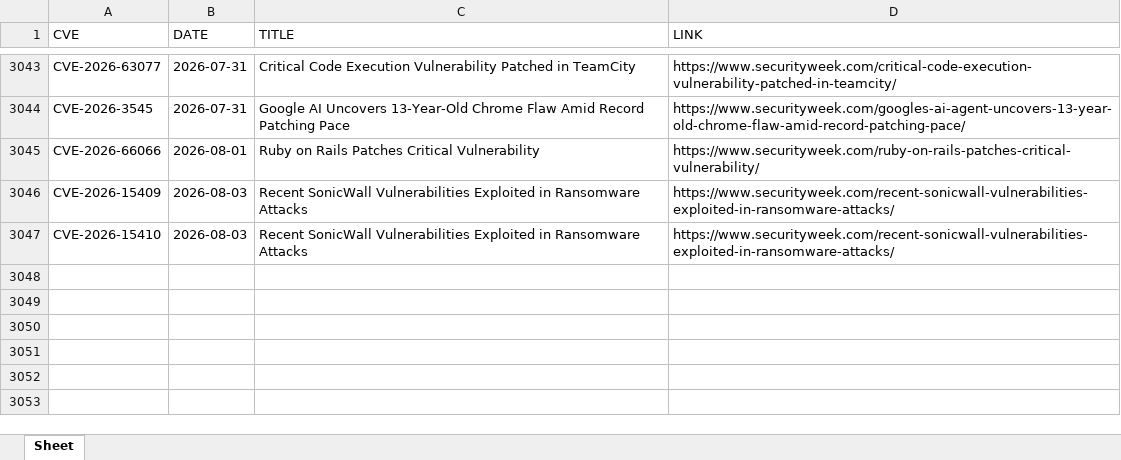
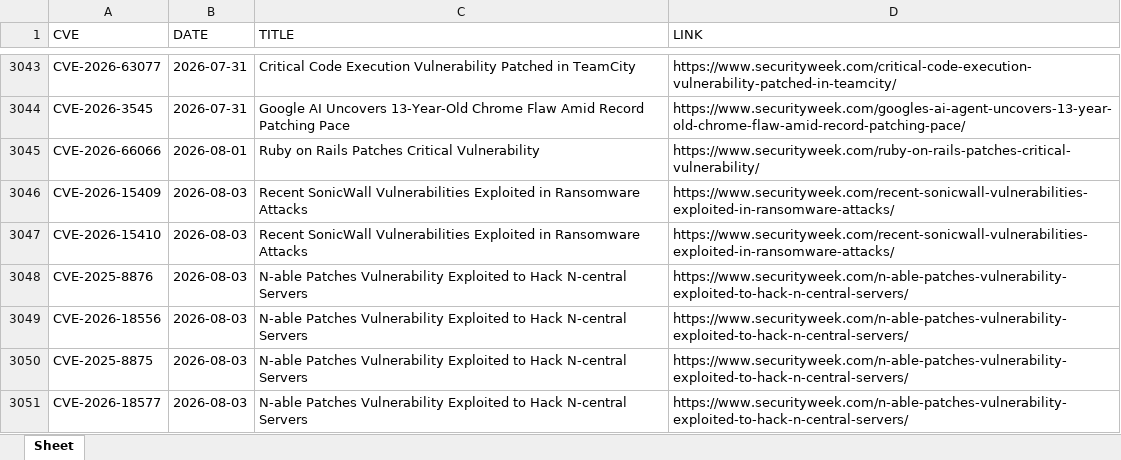
Before and after one commit to thanujbtech-lgtm/securityweek_cve, an Excel workbook: securityweek_cves.xlsx, sheet Sheet, drawn as a sheet; only a part is shown, gaps mark what is left out; values as stored, in another font and other column widths than the file's, no borders; the diff names each change by its address in the sheet, - before the commit and + after, or states it on an @@ line.

```diff
--- a/securityweek_cves.xlsx (sheet Sheet)
+++ b/securityweek_cves.xlsx (sheet Sheet)
+row 3048: CVE-2025-8876 | 2026-08-03 | N‑able Patches Vulnerability Exploited to Hack N-central Servers | https://www.securityweek.com/n-able-patches-vulnerability-exploited-to-hack-n-central-servers/
+row 3049: CVE-2026-18556 | 2026-08-03 | N‑able Patches Vulnerability Exploited to Hack N-central Servers | https://www.securityweek.com/n-able-patches-vulnerability-exploited-to-hack-n-central-servers/
+row 3050: CVE-2025-8875 | 2026-08-03 | N‑able Patches Vulnerability Exploited to Hack N-central Servers | https://www.securityweek.com/n-able-patches-vulnerability-exploited-to-hack-n-central-servers/
+row 3051: CVE-2026-18577 | 2026-08-03 | N‑able Patches Vulnerability Exploited to Hack N-central Servers | https://www.securityweek.com/n-able-patches-vulnerability-exploited-to-hack-n-central-servers/
```
